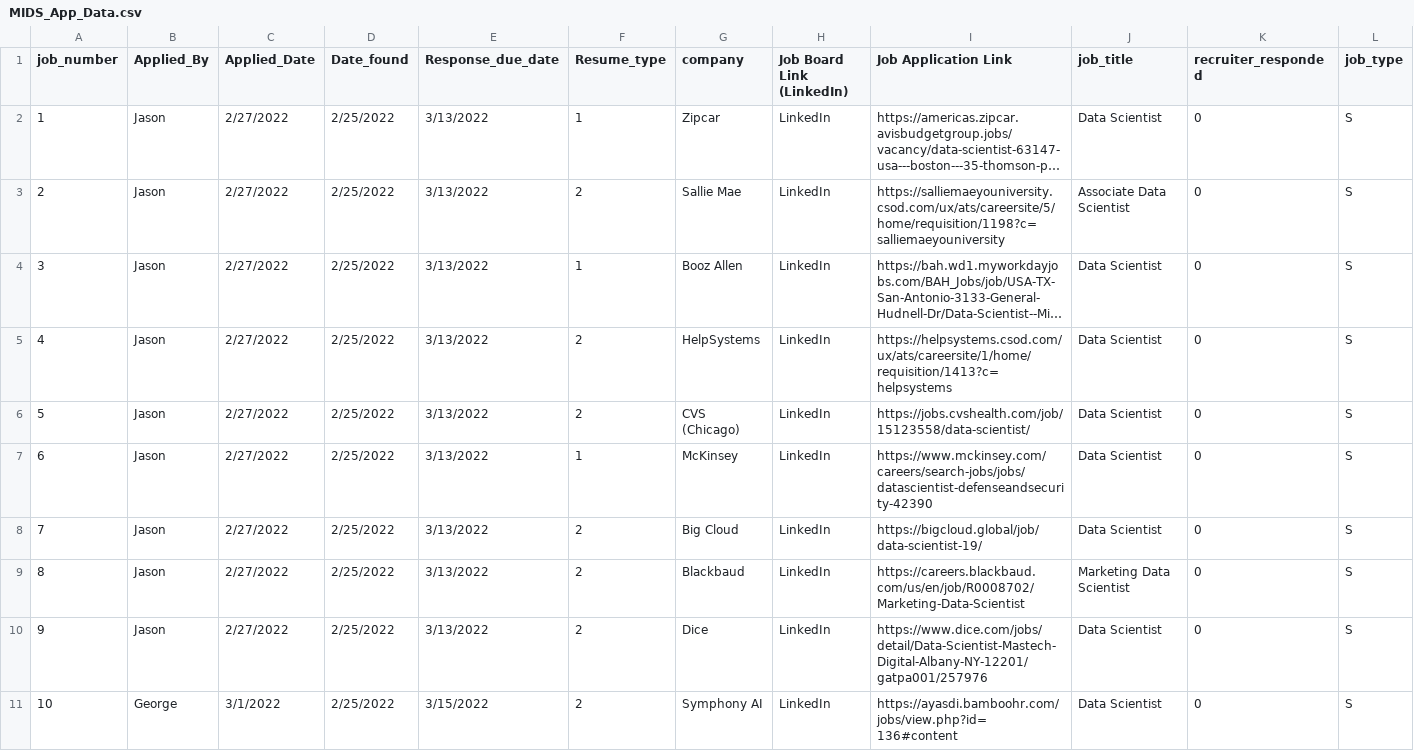
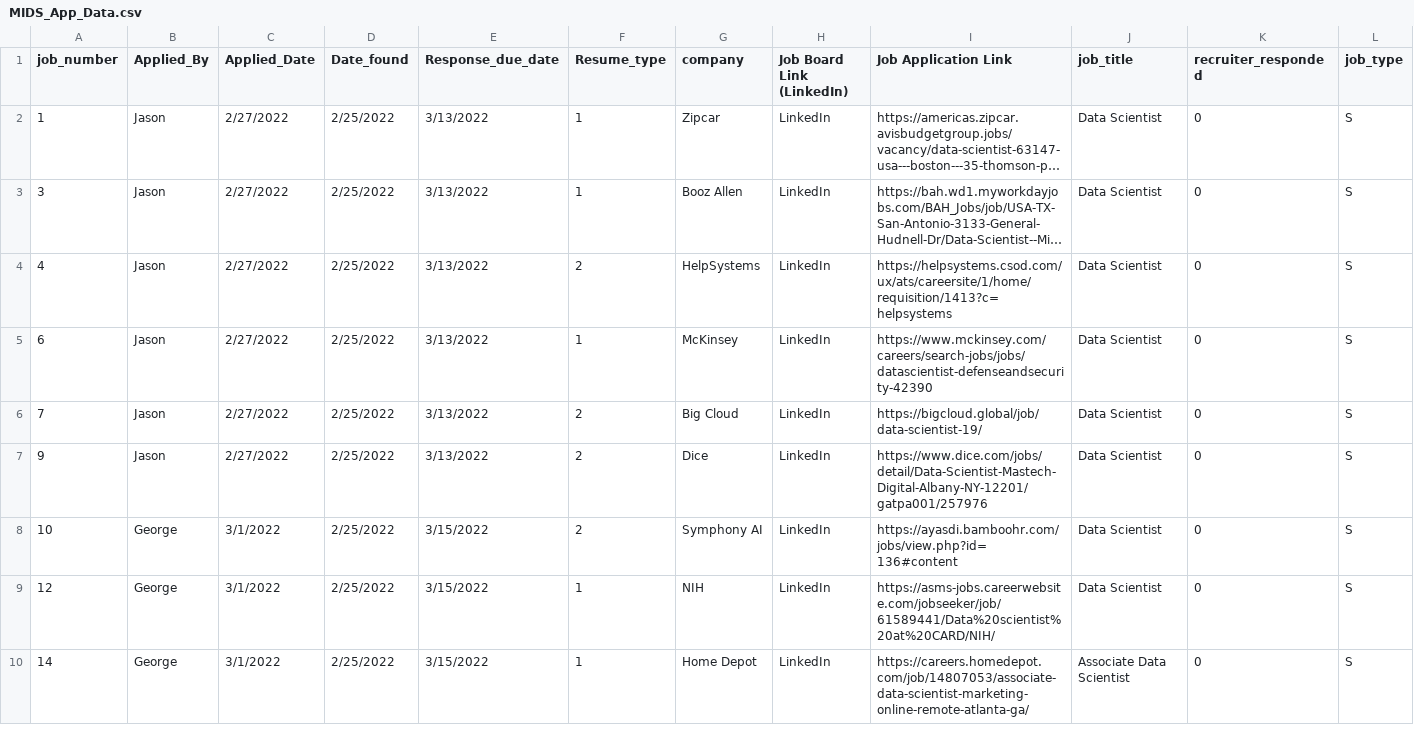
Before and after one commit to jasonwithcoffee/w241_final_project, a CSV file: MIDS_App_Data.csv, drawn as a sheet; only a part is shown; the shorter side is filled out with more unchanged rows; long unchanged cells end in …; the diff covers the shown part only; the diff names each change by its address in the sheet, - before the commit and + after, or states it on an @@ line.

Commit message:
edited data to remove type 3, added stargazer and RI code to markdown
edited data to remove type 3, added stargazer and RI code to markdown

```diff
--- a/MIDS_App_Data.csv
+++ b/MIDS_App_Data.csv
-row 3: 2 | Jason | 2/27/2022 | 2/25/2022 | 3/13/2022 | 2 | Sallie Mae | LinkedIn | https://salliemaeyouniversity.csod.com/ux/ats/careersite/5/home/requisition/1198?c=salliemaeyouniversity | Associate Data Scientist | 0 | S
-row 6: 5 | Jason | 2/27/2022 | 2/25/2022 | 3/13/2022 | 2 | CVS (Chicago) | LinkedIn | https://jobs.cvshealth.com/job/15123558/data-scientist/ | Data Scientist | 0 | S
-row 9: 8 | Jason | 2/27/2022 | 2/25/2022 | 3/13/2022 | 2 | Blackbaud | LinkedIn | https://careers.blackbaud.com/us/en/job/R0008702/Marketing-Data-Scientist | Marketing Data Scientist | 0 | S
```
Also changed, not shown: 9 removed rows and 45 edited cells elsewhere in this file, 1 other file.
